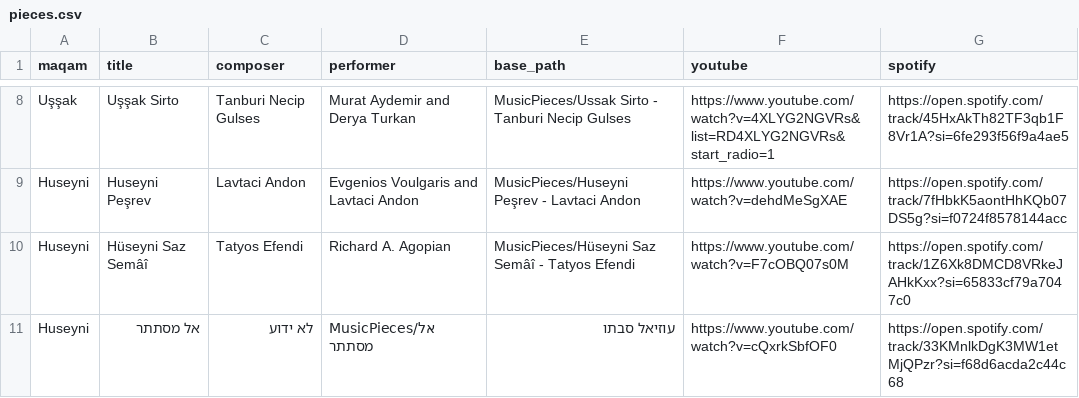
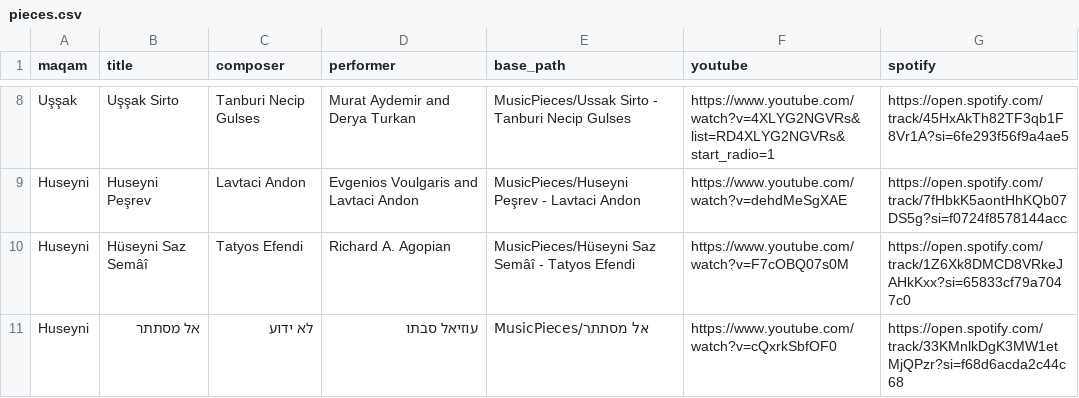
Before and after one commit to KaplanShmulik/Maqam-based-Play-List, a CSV file: pieces.csv, drawn as a sheet; only a part is shown, gaps mark what is left out.

Commit message:
Update pieces.csv

```diff
--- a/pieces.csv
+++ b/pieces.csv
@@ -10,2 +10,2 @@ Huseyni,Huseyni Peşrev,Lavtaci Andon,Evgenios Voulgaris and Lavtaci Andon,Music
 Huseyni,Hüseyni Saz Semâî,Tatyos Efendi,Richard A. Agopian,MusicPieces/Hüseyni Saz Semâî - Tatyos Efendi,https://www.youtube.com/watch?v=F7cOBQ07s0M,https://open.spotify.com/track/1Z6Xk8DMCD8VRkeJAHkKxx?si=65833cf79a7047c0
-Huseyni,אל מסתתר,לא ידוע,MusicPieces/אל מסתתר,עוזיאל סבתו,https://www.youtube.com/watch?v=cQxrkSbfOF0,https://open.spotify.com/track/33KMnlkDgK3MW1etMjQPzr?si=f68d6acda2c44c68
+Huseyni,אל מסתתר,לא ידוע, עוזיאל סבתו,MusicPieces/אל מסתתר,https://www.youtube.com/watch?v=cQxrkSbfOF0,https://open.spotify.com/track/33KMnlkDgK3MW1etMjQPzr?si=f68d6acda2c44c68
```
